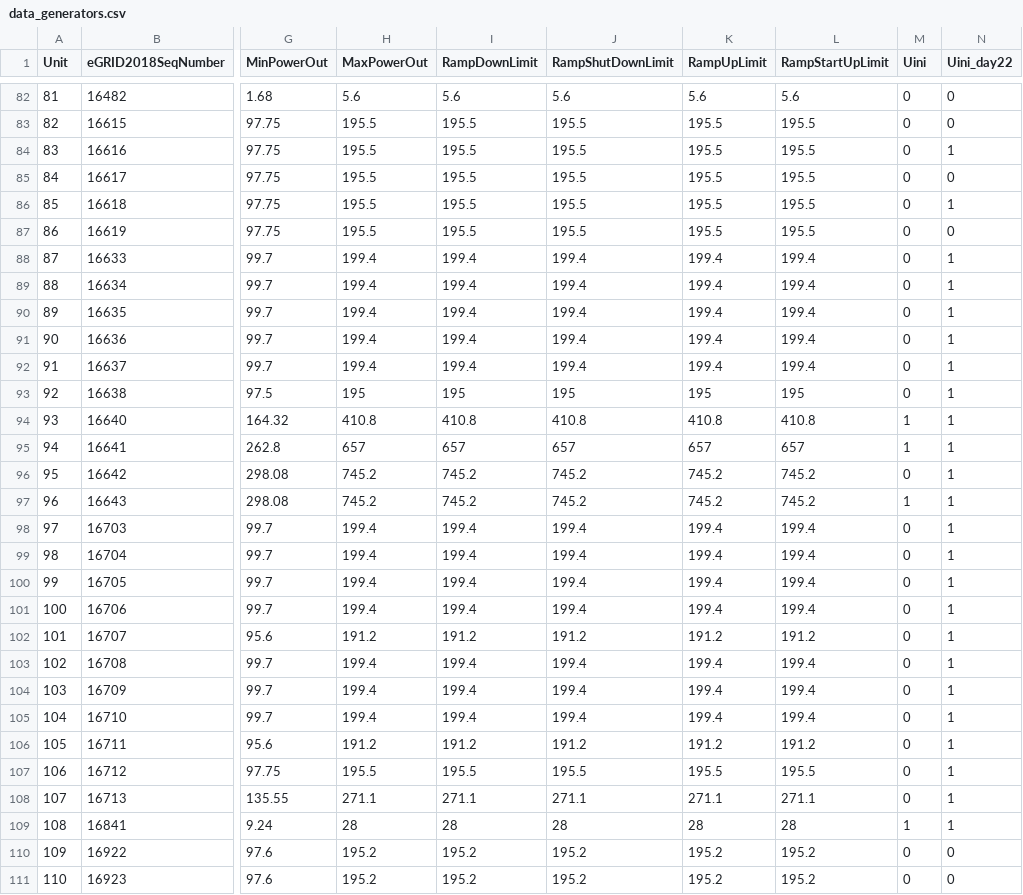
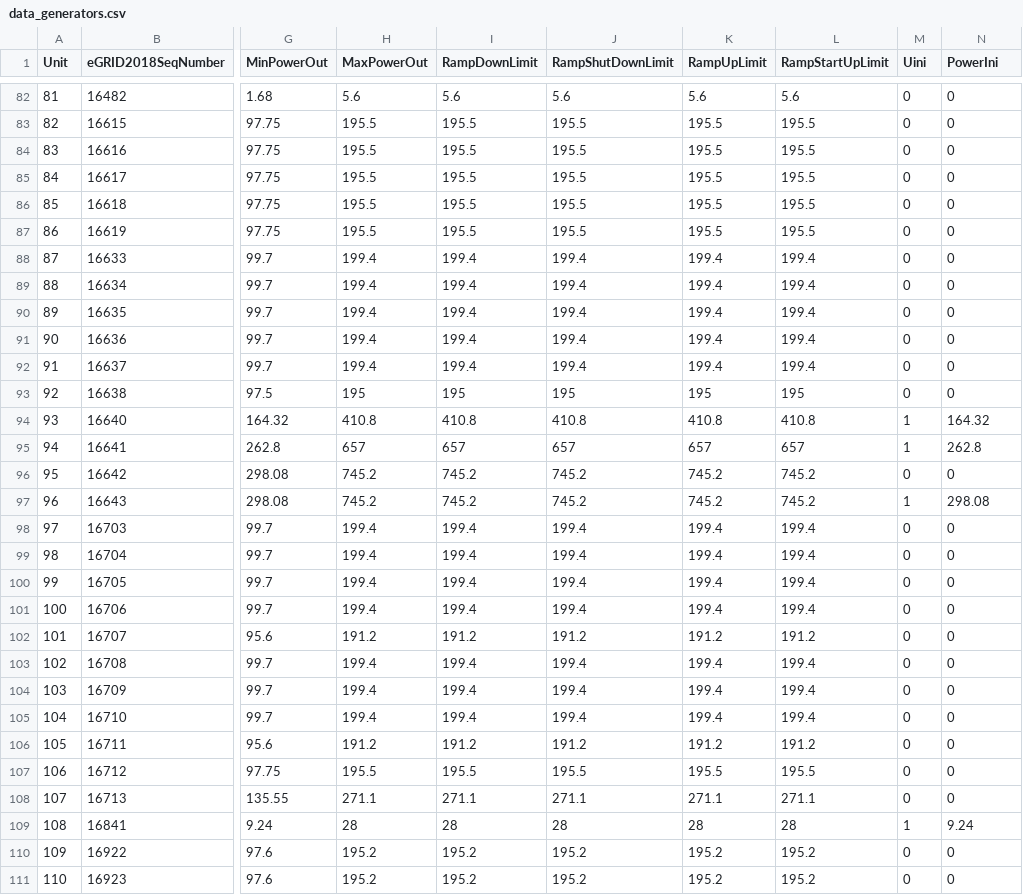
Before and after one commit to power-systems-op/grace-arpae, a CSV file: examples_Julia/UC_DukeEnergy_Sample/inputs/data_generators.csv, drawn as a sheet; only a part is shown, gaps mark what is left out; the diff covers the shown part only; the diff names each change by its address in the sheet, - before the commit and + after, or states it on an @@ line.

```diff
--- a/examples_Julia/UC_DukeEnergy_Sample/inputs/data_generators.csv
+++ b/examples_Julia/UC_DukeEnergy_Sample/inputs/data_generators.csv
-N1: Uini_day22
+N1: PowerIni
-N84 (PowerIni): 1
+N84 (PowerIni): 0
-N86 (PowerIni): 1
+N86 (PowerIni): 0
-N88:N93 (PowerIni): 1
+N88:N93 (PowerIni): 0
-N94 (PowerIni): 1
+N94 (PowerIni): 164.32
-N95 (PowerIni): 1
+N95 (PowerIni): 262.8
-N96 (PowerIni): 1
+N96 (PowerIni): 0
-N97 (PowerIni): 1
+N97 (PowerIni): 298.08
-N98:N108 (PowerIni): 1
+N98:N108 (PowerIni): 0
-N109 (PowerIni): 1
+N109 (PowerIni): 9.24
```
Also changed, not shown: 56 edited cells elsewhere in this file, examples_Julia/UC_DukeEnergy_Sample/inputs/demand_reserves.csv, 21 other files.
